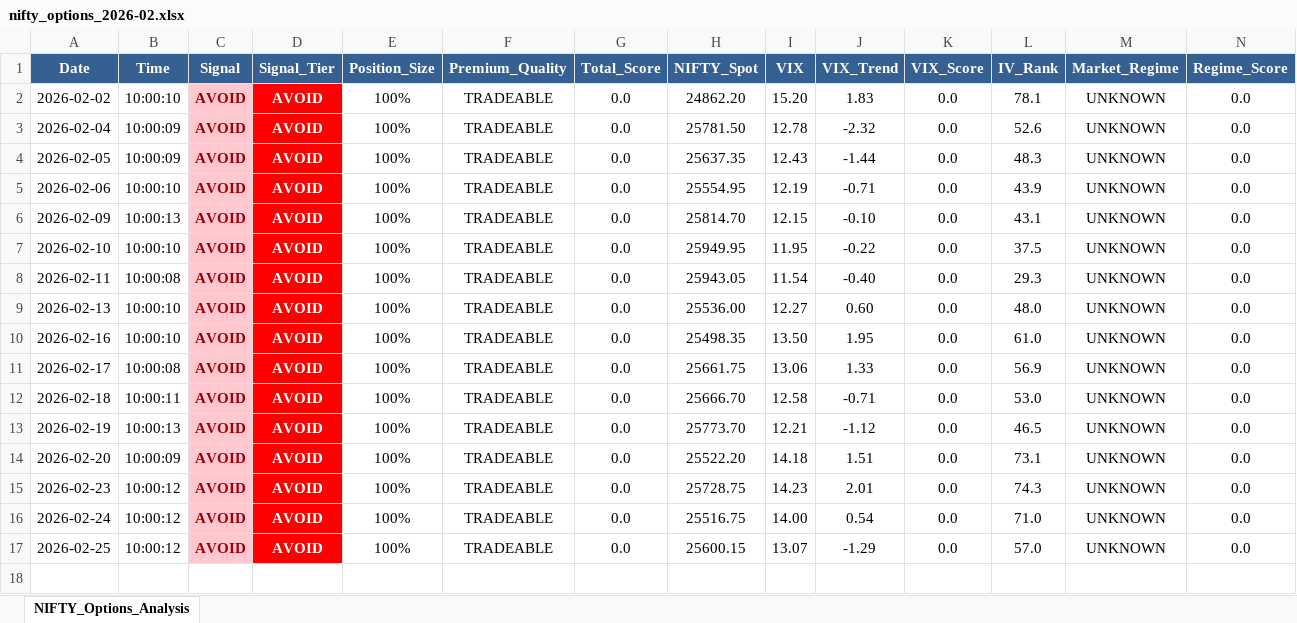
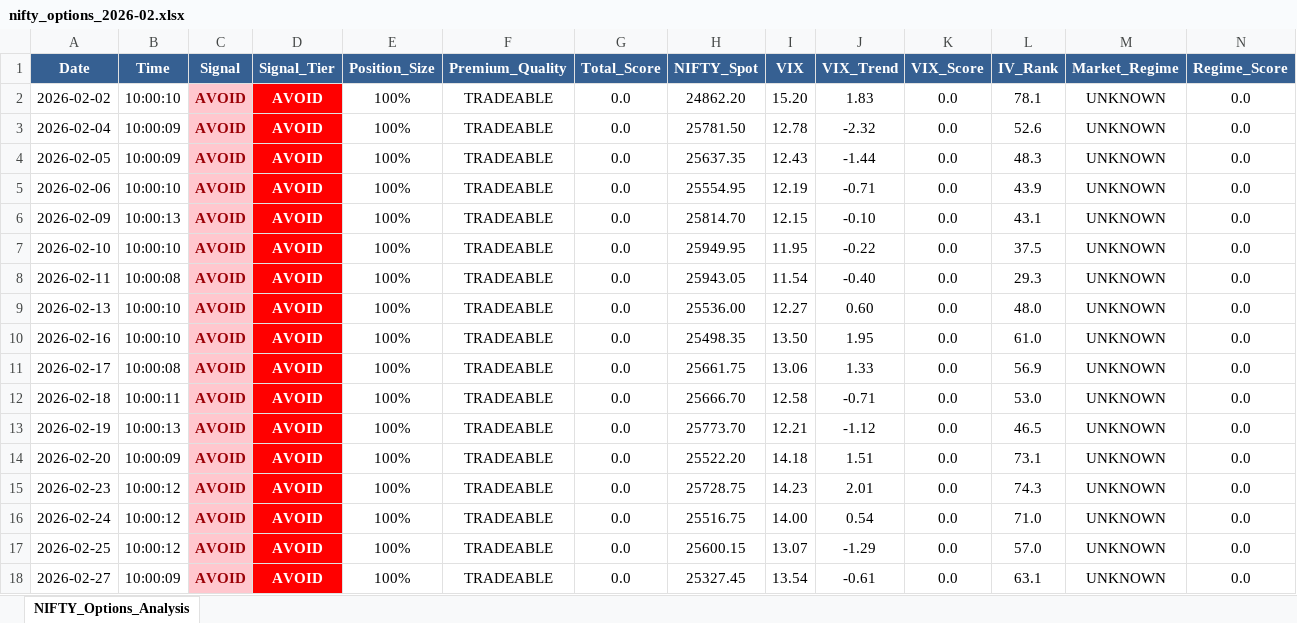
Before and after one commit to sunildeesu/Shorting, an Excel workbook: data/nifty_options/nifty_options_2026-02.xlsx, sheet NIFTY_Options_Analysis, drawn as a sheet; only a part is shown; values as stored, in another font and other column widths than the file's, no borders; rows hold the shown columns only; the diff names each change by its address in the sheet, - before the commit and + after, or states it on an @@ line.

```diff
--- a/data/nifty_options/nifty_options_2026-02.xlsx (sheet NIFTY_Options_Analysis)
+++ b/data/nifty_options/nifty_options_2026-02.xlsx (sheet NIFTY_Options_Analysis)
+row 18: 2026-02-27 | 10:00:09 | AVOID | AVOID | 100% | TRADEABLE | 0.0 | 25327.45 | 13.54 | -0.61 | 0.0 | 63.1 | UNKNOWN | 0.0
```
Also changed, not shown: 23 other files.
